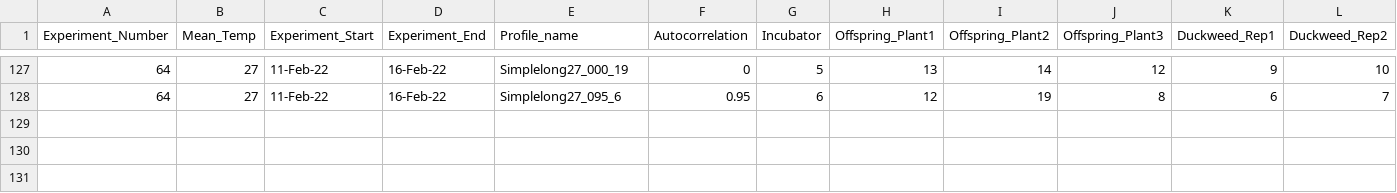
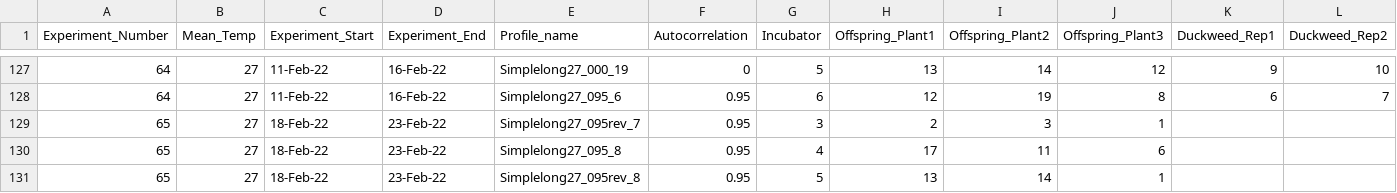
Before and after one commit to Cuddington-Lab/thermal-experiments, a CSV file: expdata_metafile_FEB_20_22.csv, drawn as a sheet; only a part is shown, gaps mark what is left out; rows hold the shown columns only; the diff names each change by its address in the sheet, - before the commit and + after, or states it on an @@ line.

Commit message:
meta file updated with exp 65

```diff
--- a/expdata_metafile_FEB_20_22.csv
+++ b/expdata_metafile_FEB_20_22.csv
+row 129: 65 | 27 | 18-Feb-22 | 23-Feb-22 | Simplelong27_095rev_7 | 0.95 | 3 | 2 | 3 | 1
+row 130: 65 | 27 | 18-Feb-22 | 23-Feb-22 | Simplelong27_095_8 | 0.95 | 4 | 17 | 11 | 6
+row 131: 65 | 27 | 18-Feb-22 | 23-Feb-22 | Simplelong27_095rev_8 | 0.95 | 5 | 13 | 14 | 1
```
